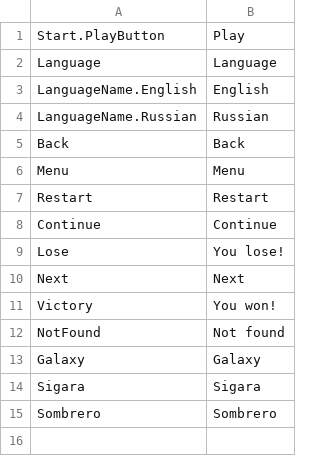
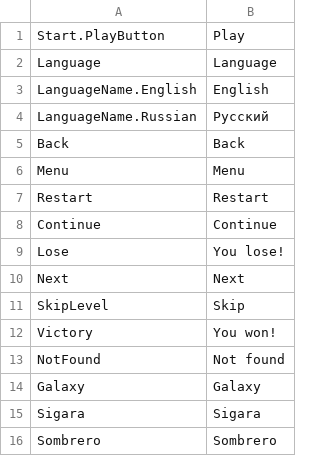
Before and after one commit to AndreiShukailo/Arkanoid, a CSV file: Assets/App/Resources/Localization/Languages/English.csv, drawn as a sheet.

Commit message:
Add Skip Level Button

```diff
--- a/Assets/App/Resources/Localization/Languages/English.csv
+++ b/Assets/App/Resources/Localization/Languages/English.csv
@@ -3,3 +3,3 @@ Language;Language
 LanguageName.English;English
-LanguageName.Russian;Russian
+LanguageName.Russian;Русский
 Back;Back
@@ -10,2 +10,3 @@ Lose;You lose!
 Next;Next
+SkipLevel;Skip
 Victory;You won!
```
Also changed, not shown: Assets/App/Resources/Localization/Languages/Russian.csv, 7 other files.
